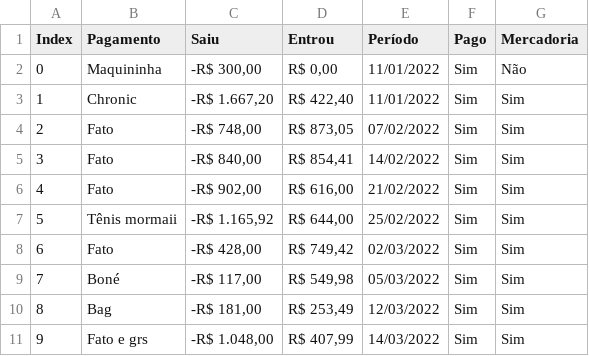
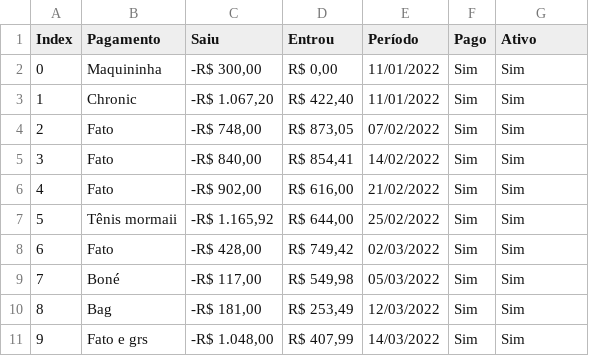
Before and after one commit to alexandresimoesf/lojaDados, a CSV file: despesas.csv, drawn as a sheet.

```diff
--- a/despesas.csv
+++ b/despesas.csv
@@ -1,4 +1,4 @@
-Index;Pagamento;Saiu;Entrou;Período;Pago;Mercadoria
-0;Maquininha;-R$ 300,00;R$ 0,00;11/01/2022;Sim;Não
-1;Chronic;-R$ 1.667,20;R$ 422,40;11/01/2022;Sim;Sim
+Index;Pagamento;Saiu;Entrou;Período;Pago;Ativo
+0;Maquininha;-R$ 300,00;R$ 0,00;11/01/2022;Sim;Sim
+1;Chronic;-R$ 1.067,20;R$ 422,40;11/01/2022;Sim;Sim
 2;Fato;-R$ 748,00;R$ 873,05;07/02/2022;Sim;Sim
```
Also changed, not shown: 1 other file.
